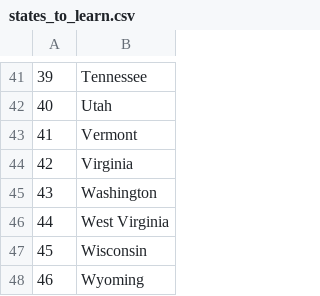
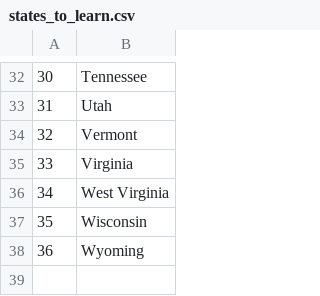
Before and after one commit to k33m0l/python-udemy-course-100, a CSV file: day25/states_to_learn.csv, drawn as a sheet; only a part is shown, gaps mark what is left out; the diff covers the shown part only; the diff names each change by its address in the sheet, - before the commit and + after, or states it on an @@ line.

```diff
--- a/day25/states_to_learn.csv
+++ b/day25/states_to_learn.csv
@@ column A renumbered from row 2 down @@
-row 45: 43 | Washington
```
Also changed, not shown: 9 removed rows elsewhere in this file, 1 other file.
